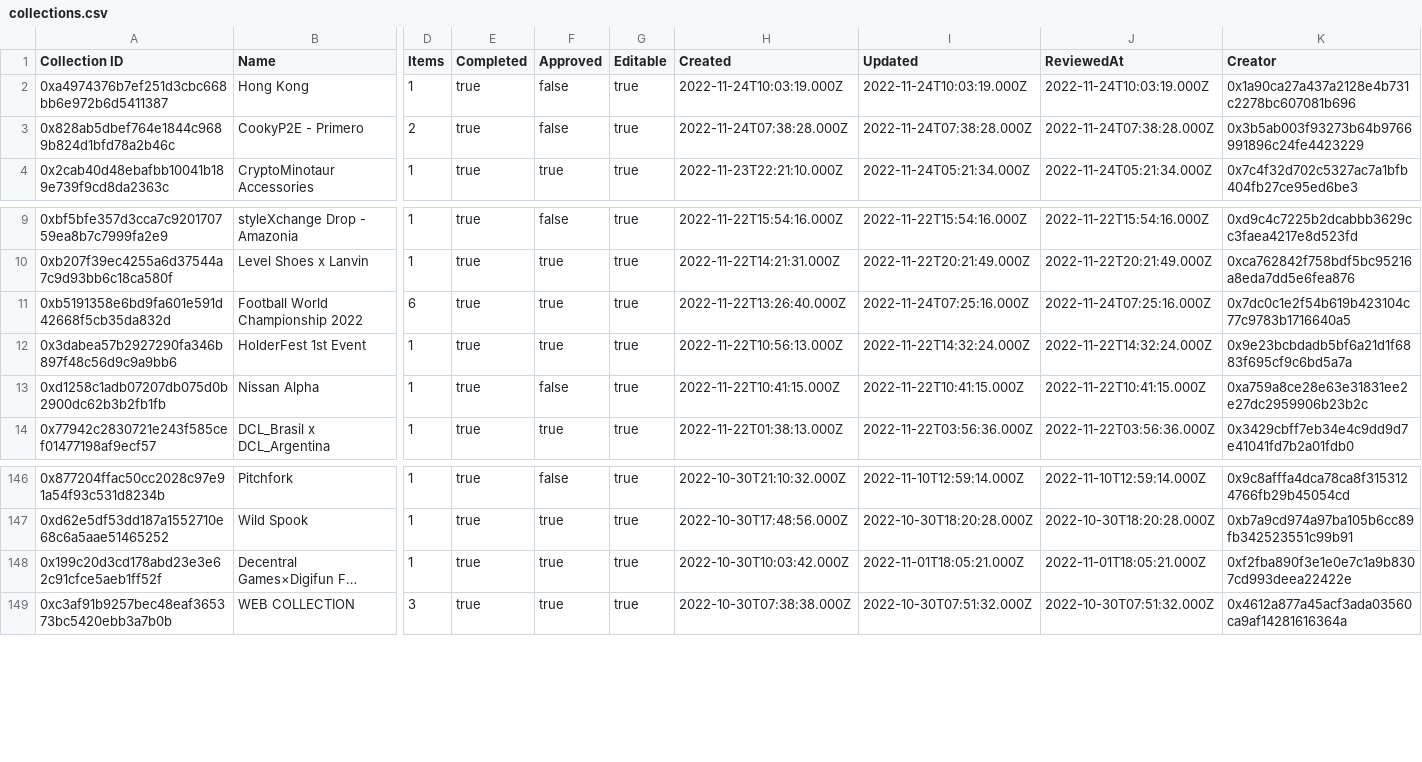
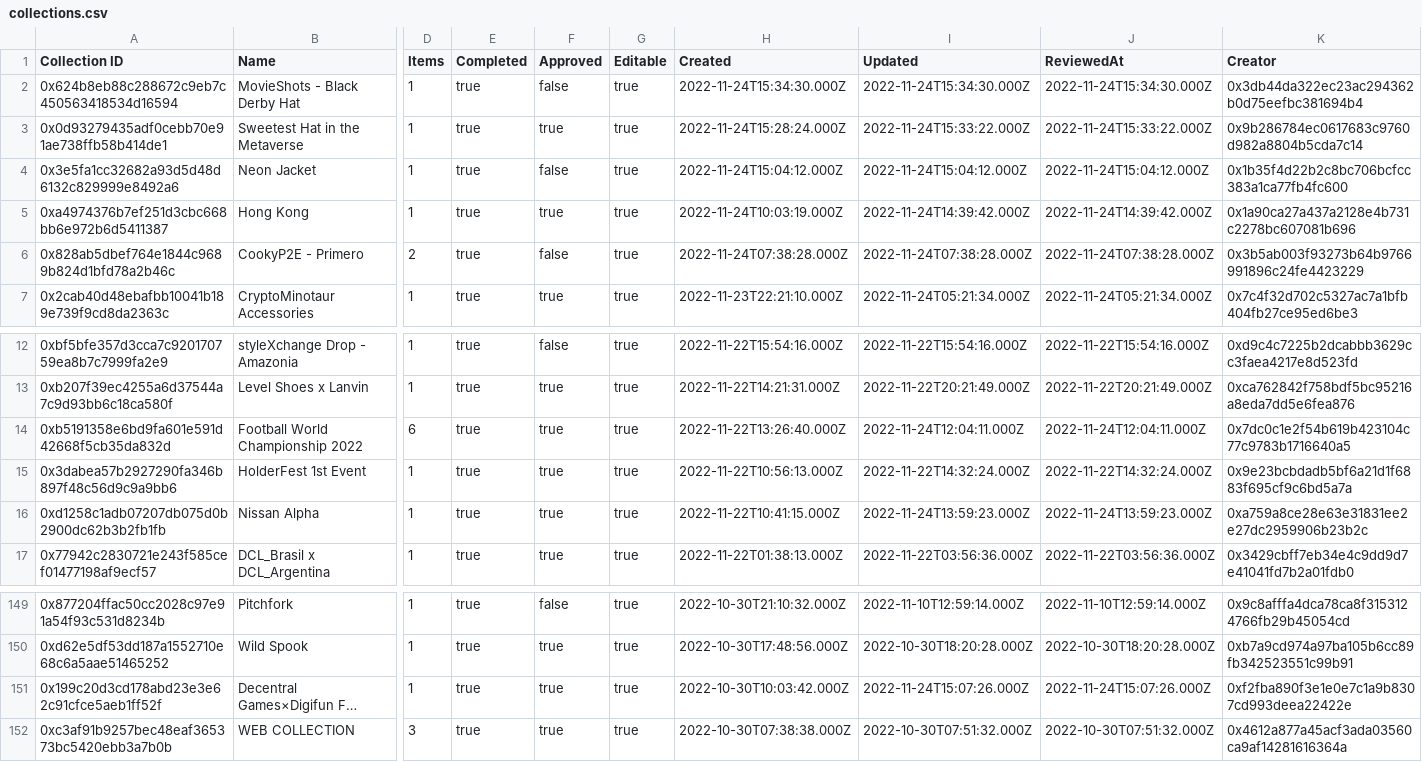
Before and after one commit to Decentraland-DAO/transparency, a CSV file: collections.csv, drawn as a sheet; only a part is shown, gaps mark what is left out; long unchanged cells end in …; addresses are those after the commit; rows hold the shown columns only; the diff names each change by its address in the sheet, - before the commit and + after, or states it on an @@ line.

```diff
--- a/collections.csv
+++ b/collections.csv
+row 2: 0x624b8eb88c288672c9eb7c450563418534d16594 | MovieShots - Black Derby Hat | 1 | true | false | true | 2022-11-24T15:34:30.000Z | 2022-11-24T15:34:30.000Z | 2022-11-24T15:34:30.000Z | 0x3db44da322ec23ac294362b0d75eefbc381694b4
+row 3: 0x0d93279435adf0cebb70e91ae738ffb58b414de1 | Sweetest Hat in the Metaverse | 1 | true | true | true | 2022-11-24T15:28:24.000Z | 2022-11-24T15:33:22.000Z | 2022-11-24T15:33:22.000Z | 0x9b286784ec0617683c9760d982a8804b5cda7c14
+row 4: 0x3e5fa1cc32682a93d5d48d6132c829999e8492a6 | Neon Jacket | 1 | true | false | true | 2022-11-24T15:04:12.000Z | 2022-11-24T15:04:12.000Z | 2022-11-24T15:04:12.000Z | 0x1b35f4d22b2c8bc706bcfcc383a1ca77fb4fc600
-F5 (Approved): false
+F5 (Approved): true
-I5 (Updated): 2022-11-24T10:03:19.000Z
+I5 (Updated): 2022-11-24T14:39:42.000Z
-J5 (ReviewedAt): 2022-11-24T10:03:19.000Z
+J5 (ReviewedAt): 2022-11-24T14:39:42.000Z
-I14 (Updated): 2022-11-24T07:25:16.000Z
+I14 (Updated): 2022-11-24T12:04:11.000Z
-J14 (ReviewedAt): 2022-11-24T07:25:16.000Z
+J14 (ReviewedAt): 2022-11-24T12:04:11.000Z
-F16 (Approved): false
+F16 (Approved): true
-I16 (Updated): 2022-11-22T10:41:15.000Z
+I16 (Updated): 2022-11-24T13:59:23.000Z
-J16 (ReviewedAt): 2022-11-22T10:41:15.000Z
+J16 (ReviewedAt): 2022-11-24T13:59:23.000Z
-I151 (Updated): 2022-11-01T18:05:21.000Z
+I151 (Updated): 2022-11-24T15:07:26.000Z
-J151 (ReviewedAt): 2022-11-01T18:05:21.000Z
+J151 (ReviewedAt): 2022-11-24T15:07:26.000Z
```
Also changed, not shown: balances.csv, grants.csv, 16 other files.
